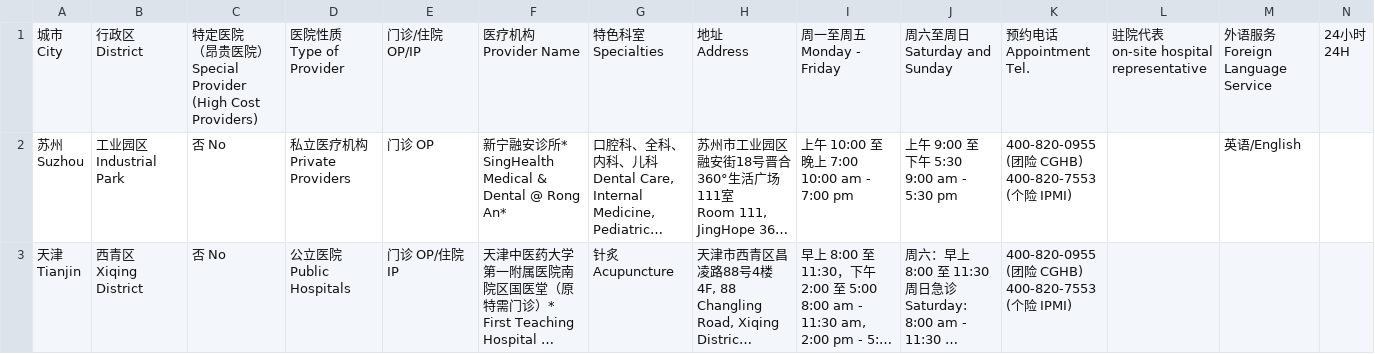
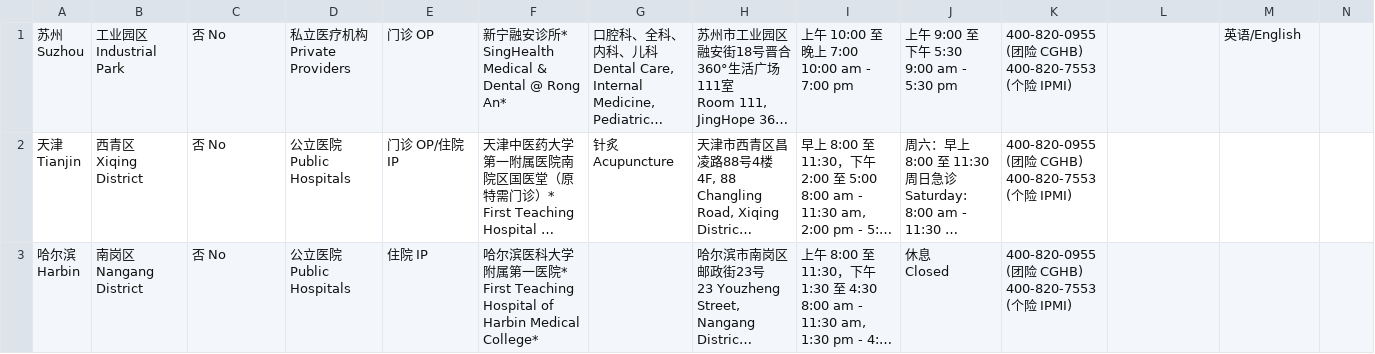
Before and after one commit to Crepanini/laduzi, a CSV file: bill.csv, drawn as a sheet; only a part is shown; the shorter side is filled out with more unchanged rows; long unchanged cells end in …; rows hold the shown columns only; ↵ is a line break in a cell; the diff names each change by its address in the sheet, - before the commit and + after, or states it on an @@ line.

```diff
--- a/bill.csv
+++ b/bill.csv
-row 1: 城市 ↵ City | 行政区 ↵ District | 特定医院 ↵ （昂贵医院） ↵ Special Provider ↵ (High Cost Providers) | 医院性质 ↵ Type of Provider | 门诊/住院 ↵ OP/IP | 医疗机构 ↵ Provider Name | 特色科室 ↵ Specialties | 地址 ↵ Address | 周一至周五 ↵ Monday - Friday | 周六至周日 ↵ Saturday and Sunday | 预约电话 ↵ Appointment Tel. | 驻院代表 ↵ on-site hospital representative | 外语服务 ↵ Foreign Language Service | 24小时 ↵ 24H
```
Also changed, not shown: 3 other files.
